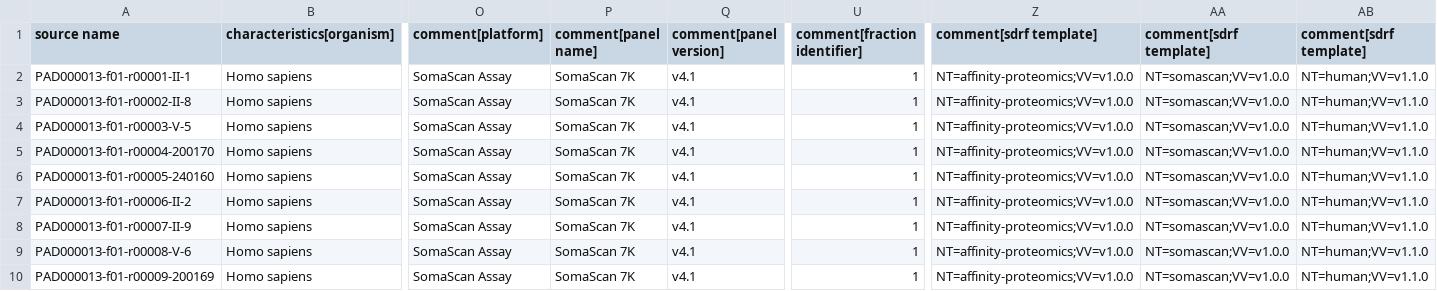
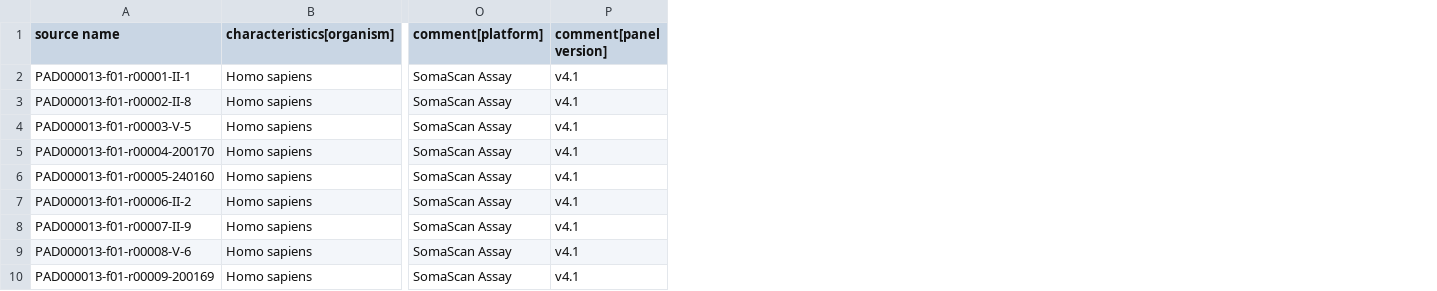
Before and after one commit to deeptijk/sdrf-annotated-datasets, a TSV file: sandbox/PAD000013/PAD000013.sdrf.tsv, drawn as a sheet; only a part is shown, gaps mark what is left out; the diff names each change by its address in the sheet, - before the commit and + after, or states it on an @@ line.

Commit message:
Remove repetitive affinity columns

```diff
--- a/sandbox/PAD000013/PAD000013.sdrf.tsv
+++ b/sandbox/PAD000013/PAD000013.sdrf.tsv
-column P (comment[panel name]), rows 2-10: all SomaScan 7K
-column U (comment[fraction identifier]), rows 2-10: all 1
-column Z (comment[sdrf template]), rows 2-10: all NT=affinity-proteomics;VV=v1.0.0
-column AA (comment[sdrf template]), rows 2-10: all NT=somascan;VV=v1.0.0
-column AB (comment[sdrf template]), rows 2-10: all NT=human;VV=v1.1.0
```
Also changed, not shown: sandbox/PAD000001/PAD000001.sdrf.tsv, sandbox/PAD000010/PAD000010.sdrf.tsv, 24 other files.
